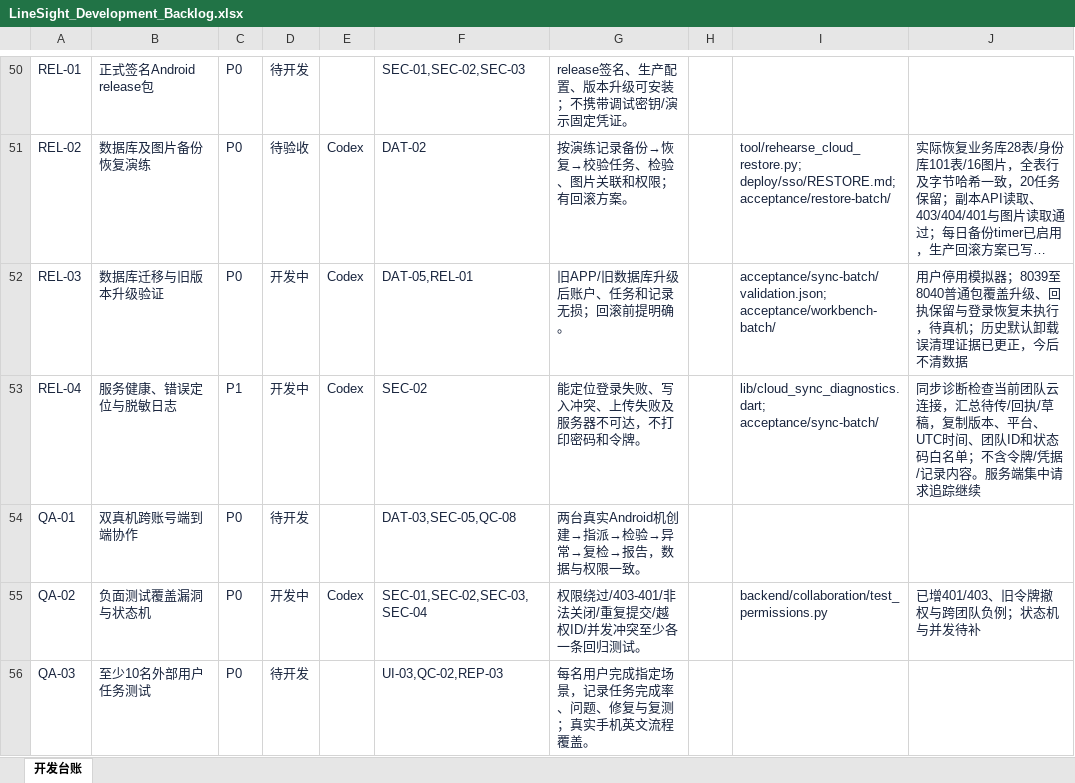
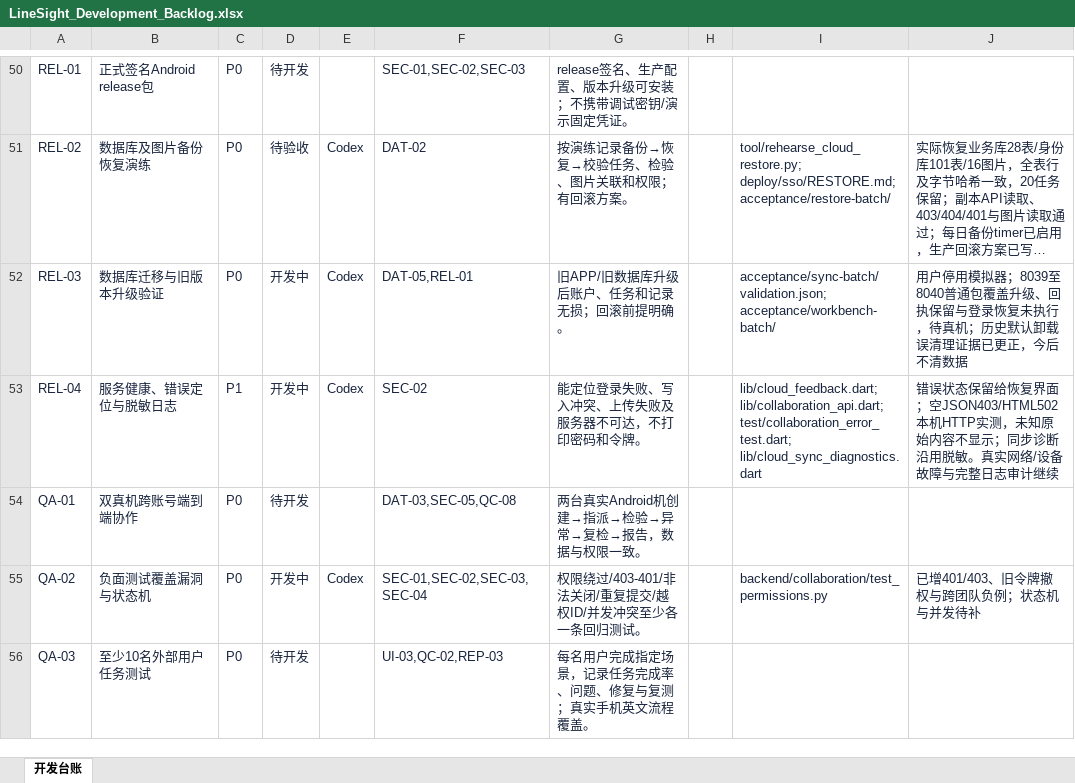
Before and after one commit to CeylanYang/LineSight, an Excel workbook: docs/product/linesight/LineSight_Development_Backlog.xlsx, sheet 开发台账, drawn as a sheet; only a part is shown, gaps mark what is left out; long unchanged cells end in …; values as stored, in another font and other column widths than the file's, no borders; conditional formats and table styles not drawn; the diff covers the shown part only; the diff names each change by its address in the sheet, - before the commit and + after, or states it on an @@ line.

Commit message:
Add actionable cloud recovery and loading states

```diff
--- a/docs/product/linesight/LineSight_Development_Backlog.xlsx (sheet 开发台账)
+++ b/docs/product/linesight/LineSight_Development_Backlog.xlsx (sheet 开发台账)
-I53: lib/cloud_sync_diagnostics.dart; acceptance/sync-batch/
+I53: lib/cloud_feedback.dart; lib/collaboration_api.dart; test/collaboration_error_test.dart; lib/cloud_sync_diagnostics.dart
-J53: 同步诊断检查当前团队云连接，汇总待传/回执/草稿，复制版本、平台、UTC时间、团队ID和状态码白名单；不含令牌/凭据/记录内容。服务端集中请求追踪继续
+J53: 错误状态保留给恢复界面；空JSON403/HTML502本机HTTP实测，未知原始内容不显示；同步诊断沿用脱敏。真实网络/设备故障与完整日志审计继续
```
Also changed, not shown: 8 edited cells elsewhere in this sheet, 25 other files.
